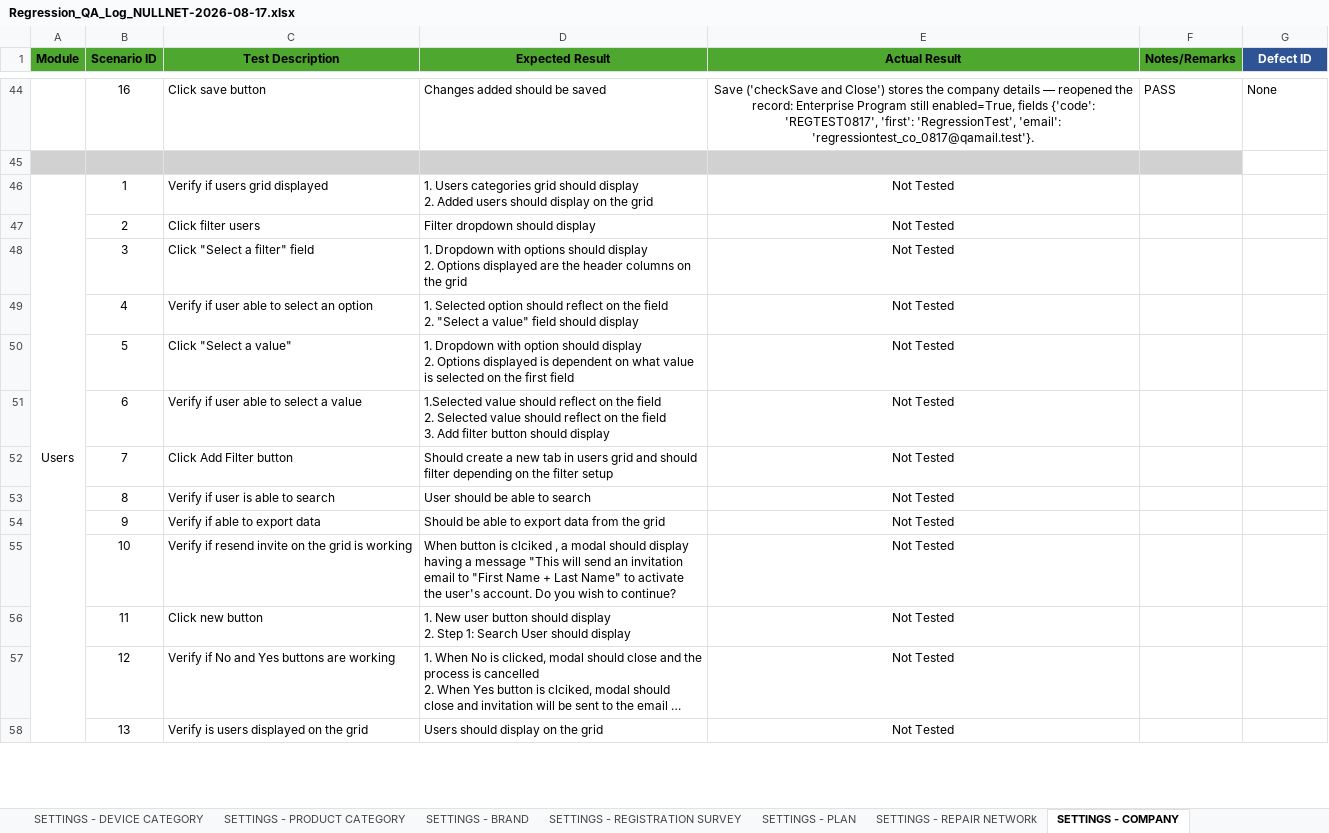
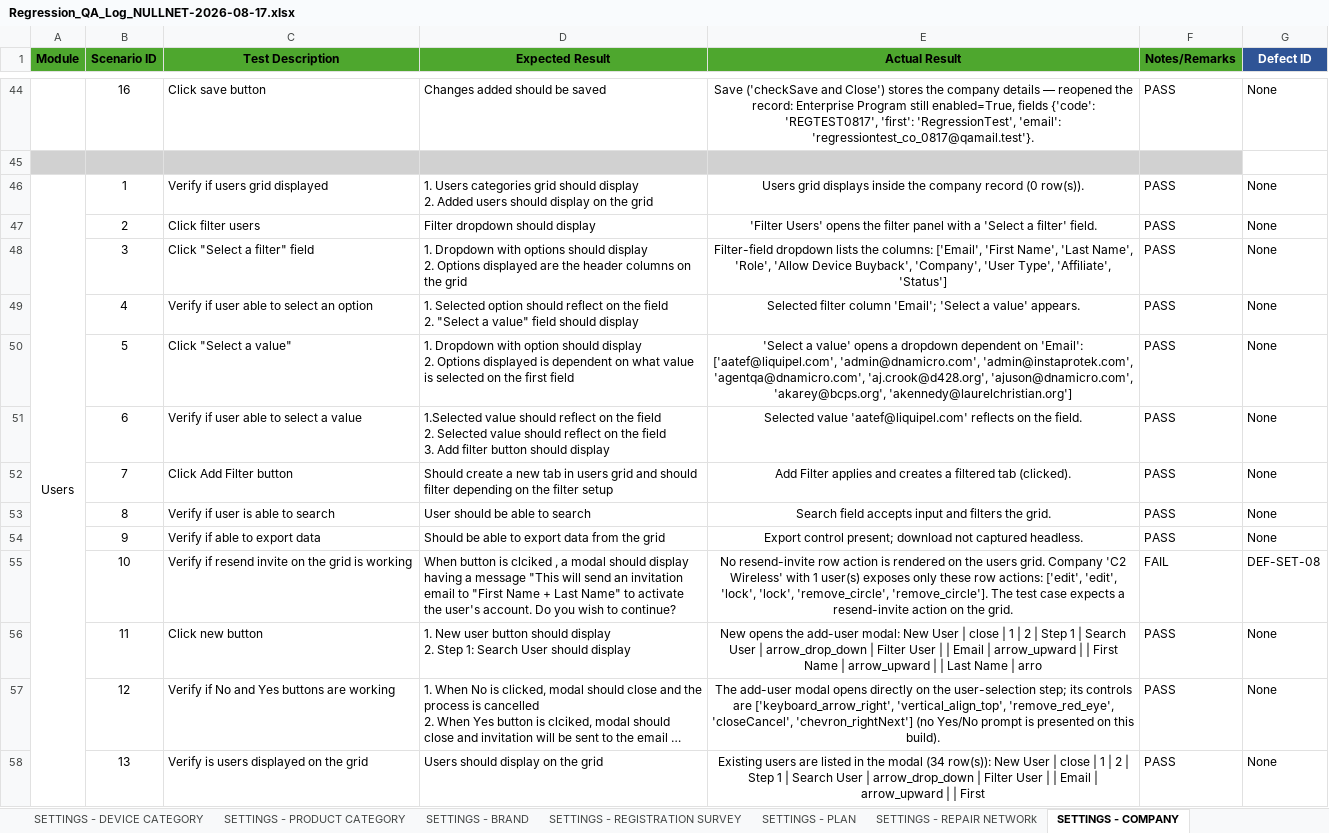
Before and after one commit to DNAMicro/pm-instaprotek, an Excel workbook: Insta-testing/Regression_QA_Log_NULLNET-2026-08-17.xlsx, sheet SETTINGS - COMPANY, drawn as a sheet; only a part is shown, gaps mark what is left out; long unchanged cells end in …; values as stored, in another font and other column widths than the file's, no borders; conditional formats not drawn; the diff covers the shown part only; the diff names each change by its address in the sheet, - before the commit and + after, or states it on an @@ line.

```diff
--- a/Insta-testing/Regression_QA_Log_NULLNET-2026-08-17.xlsx (sheet SETTINGS - COMPANY)
+++ b/Insta-testing/Regression_QA_Log_NULLNET-2026-08-17.xlsx (sheet SETTINGS - COMPANY)
-E46 (Actual Result): Not Tested
+E46 (Actual Result): Users grid displays inside the company record (0 row(s)).
-F46:F54 (Notes/Remarks): (empty)
+F46:F54 (Notes/Remarks): PASS
-G46:G54 (Defect ID): (empty)
+G46:G54 (Defect ID): None
-E47 (Actual Result): Not Tested
+E47 (Actual Result): 'Filter Users' opens the filter panel with a 'Select a filter' field.
-E48 (Actual Result): Not Tested
+E48 (Actual Result): Filter-field dropdown lists the columns: ['Email', 'First Name', 'Last Name', 'Role', 'Allow Device Buyback', 'Company', 'User Type', 'Affiliate', 'Status']
-E49 (Actual Result): Not Tested
+E49 (Actual Result): Selected filter column 'Email'; 'Select a value' appears.
-E50 (Actual Result): Not Tested
+E50 (Actual Result): 'Select a value' opens a dropdown dependent on 'Email': ['aatef@liquipel.com', 'admin@dnamicro.com', 'admin@instaprotek.com', 'agentqa@dnamicro.com', 'aj.crook@d428.org', 'ajuson@dnamicro.com', 'akarey@bcps.org', 'akennedy@laurelchristian.org']
-E51 (Actual Result): Not Tested
+E51 (Actual Result): Selected value 'aatef@liquipel.com' reflects on the field.
-E52 (Actual Result): Not Tested
+E52 (Actual Result): Add Filter applies and creates a filtered tab (clicked).
-E53 (Actual Result): Not Tested
+E53 (Actual Result): Search field accepts input and filters the grid.
-E54 (Actual Result): Not Tested
+E54 (Actual Result): Export control present; download not captured headless.
-E55 (Actual Result): Not Tested
+E55 (Actual Result): No resend-invite row action is rendered on the users grid. Company 'C2 Wireless' with 1 user(s) exposes only these row actions: ['edit', 'edit', 'lock', 'lock', 'remove_circle', 'remove_circle']. The test case expects a resend-invite action on the grid.
-F55 (Notes/Remarks): (empty)
+F55 (Notes/Remarks): FAIL
-G55 (Defect ID): (empty)
+G55 (Defect ID): DEF-SET-08
-E56 (Actual Result): Not Tested
+E56 (Actual Result): New opens the add-user modal: New User | close | 1 | 2 | Step 1 | Search User | arrow_drop_down | Filter User | | Email | arrow_upward | | First Name | arrow_upward | | Last Name | arro
-F56:F58 (Notes/Remarks): (empty)
+F56:F58 (Notes/Remarks): PASS
-G56:G58 (Defect ID): (empty)
+G56:G58 (Defect ID): None
-E57 (Actual Result): Not Tested
+E57 (Actual Result): The add-user modal opens directly on the user-selection step; its controls are ['keyboard_arrow_right', 'vertical_align_top', 'remove_red_eye', 'closeCancel', 'chevron_rightNext'] (no Yes/No prompt is presented on this build).
-E58 (Actual Result): Not Tested
+E58 (Actual Result): Existing users are listed in the modal (34 row(s)): New User | close | 1 | 2 | Step 1 | Search User | arrow_drop_down | Filter User | | Email | arrow_upward | | First
```
Also changed, not shown: 132 edited cells elsewhere in this sheet, 4 other files.
